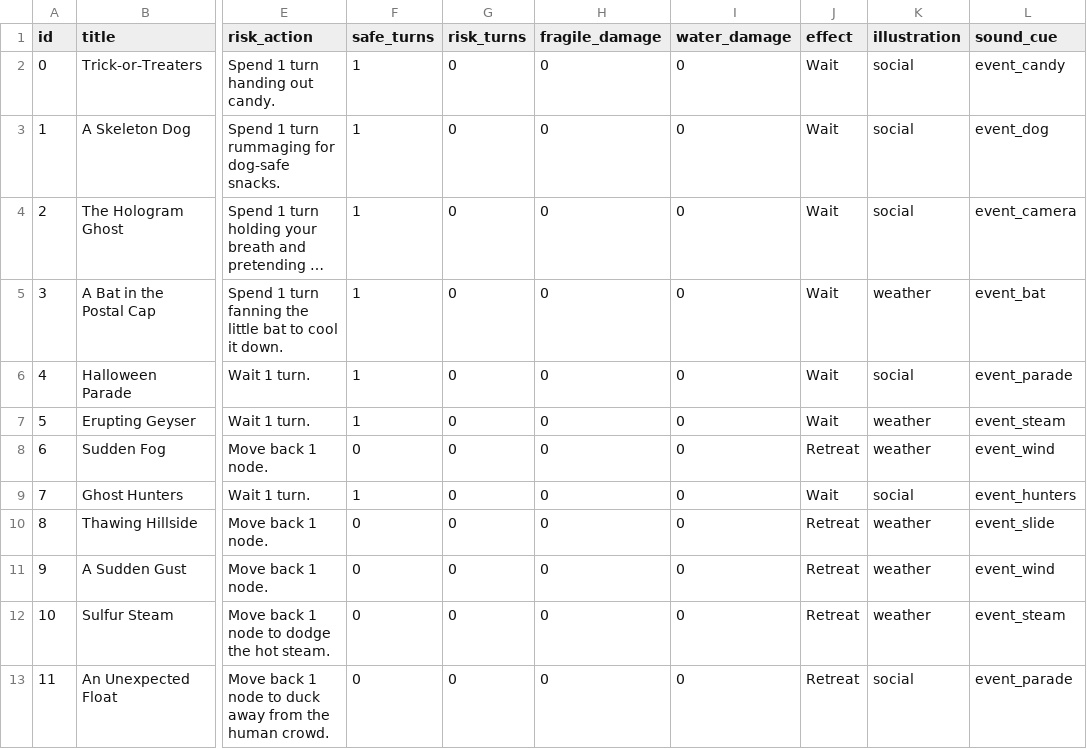
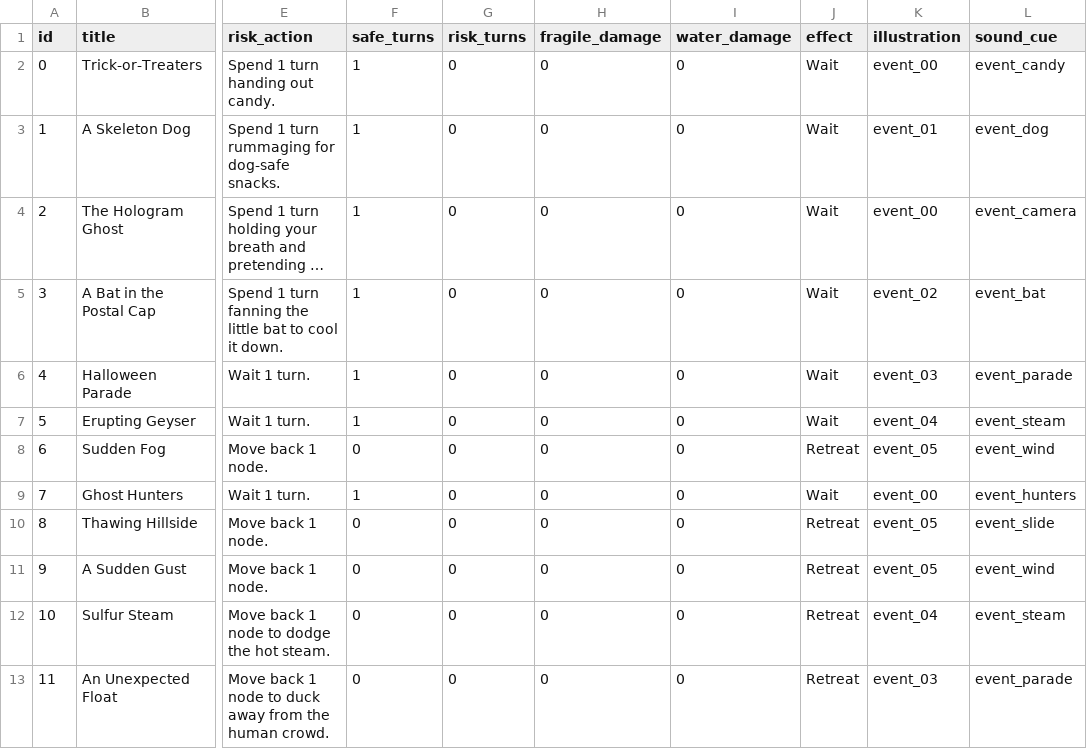
Before and after one commit to guihuala/SCM_Halloween_GJ, a CSV file: Assets/Resources/NightVoyage/Events.csv, drawn as a sheet; only a part is shown, gaps mark what is left out; long unchanged cells end in …; the diff names each change by its address in the sheet, - before the commit and + after, or states it on an @@ line.

Commit message:
asset：事件资产

```diff
--- a/Assets/Resources/NightVoyage/Events.csv
+++ b/Assets/Resources/NightVoyage/Events.csv
-K2 (illustration): social
+K2 (illustration): event_00
-K3 (illustration): social
+K3 (illustration): event_01
-K4 (illustration): social
+K4 (illustration): event_00
-K5 (illustration): weather
+K5 (illustration): event_02
-K6 (illustration): social
+K6 (illustration): event_03
-K7 (illustration): weather
+K7 (illustration): event_04
-K8 (illustration): weather
+K8 (illustration): event_05
-K9 (illustration): social
+K9 (illustration): event_00
-K10:K11 (illustration): weather
+K10:K11 (illustration): event_05
-K12 (illustration): weather
+K12 (illustration): event_04
-K13 (illustration): social
+K13 (illustration): event_03
```
Also changed, not shown: Assets/Resources/NightVoyage/Parcels.csv, 15 other files.
